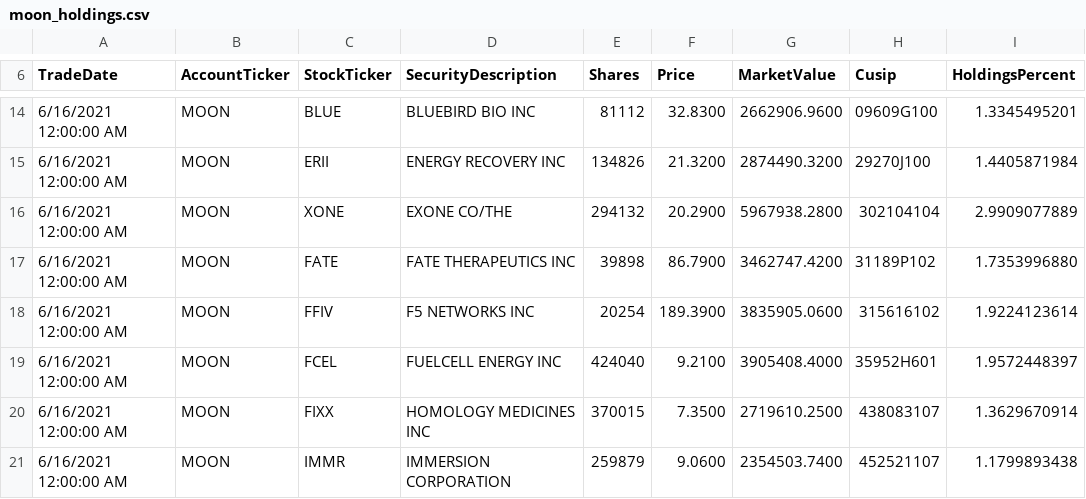
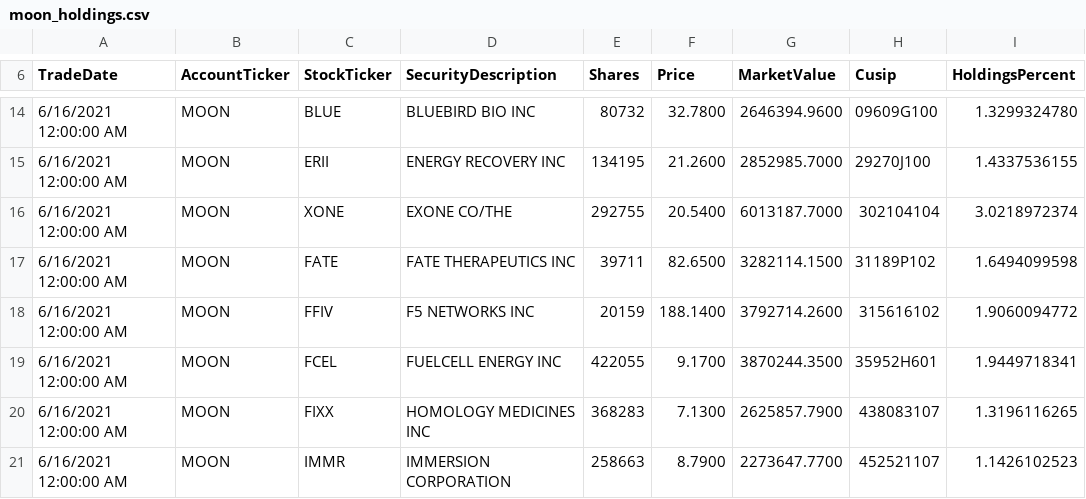
Before and after one commit to patorn/etf-scraper, a CSV file: moon/moon_holdings.csv, drawn as a sheet; only a part is shown, gaps mark what is left out; the diff covers the shown part only.

```diff
--- a/moon/moon_holdings.csv
+++ b/moon/moon_holdings.csv
@@ -14,8 +14,8 @@ TradeDate,AccountTicker,StockTicker,SecurityDescription,Shares,Price,MarketValue
-"6/16/2021 12:00:00 AM",MOON,BLUE,"BLUEBIRD BIO INC",81112,32.8300,2662906.9600,09609G100,1.3345495201
-"6/16/2021 12:00:00 AM",MOON,ERII,"ENERGY RECOVERY INC",134826,21.3200,2874490.3200,29270J100,1.4405871984
-"6/16/2021 12:00:00 AM",MOON,XONE,"EXONE CO/THE",294132,20.2900,5967938.2800,302104104,2.9909077889
-"6/16/2021 12:00:00 AM",MOON,FATE,"FATE THERAPEUTICS INC",39898,86.7900,3462747.4200,31189P102,1.7353996880
-"6/16/2021 12:00:00 AM",MOON,FFIV,"F5 NETWORKS INC",20254,189.3900,3835905.0600,315616102,1.9224123614
-"6/16/2021 12:00:00 AM",MOON,FCEL,"FUELCELL ENERGY INC",424040,9.2100,3905408.4000,35952H601,1.9572448397
-"6/16/2021 12:00:00 AM",MOON,FIXX,"HOMOLOGY MEDICINES INC",370015,7.3500,2719610.2500,438083107,1.3629670914
-"6/16/2021 12:00:00 AM",MOON,IMMR,"IMMERSION CORPORATION",259879,9.0600,2354503.7400,452521107,1.1799893438
+"6/16/2021 12:00:00 AM",MOON,BLUE,"BLUEBIRD BIO INC",80732,32.7800,2646394.9600,09609G100,1.3299324780
+"6/16/2021 12:00:00 AM",MOON,ERII,"ENERGY RECOVERY INC",134195,21.2600,2852985.7000,29270J100,1.4337536155
+"6/16/2021 12:00:00 AM",MOON,XONE,"EXONE CO/THE",292755,20.5400,6013187.7000,302104104,3.0218972374
+"6/16/2021 12:00:00 AM",MOON,FATE,"FATE THERAPEUTICS INC",39711,82.6500,3282114.1500,31189P102,1.6494099598
+"6/16/2021 12:00:00 AM",MOON,FFIV,"F5 NETWORKS INC",20159,188.1400,3792714.2600,315616102,1.9060094772
+"6/16/2021 12:00:00 AM",MOON,FCEL,"FUELCELL ENERGY INC",422055,9.1700,3870244.3500,35952H601,1.9449718341
+"6/16/2021 12:00:00 AM",MOON,FIXX,"HOMOLOGY MEDICINES INC",368283,7.1300,2625857.7900,438083107,1.3196116265
+"6/16/2021 12:00:00 AM",MOON,IMMR,"IMMERSION CORPORATION",258663,8.7900,2273647.7700,452521107,1.1426102523
```
Also changed, not shown: 157 edited cells elsewhere in this file.
